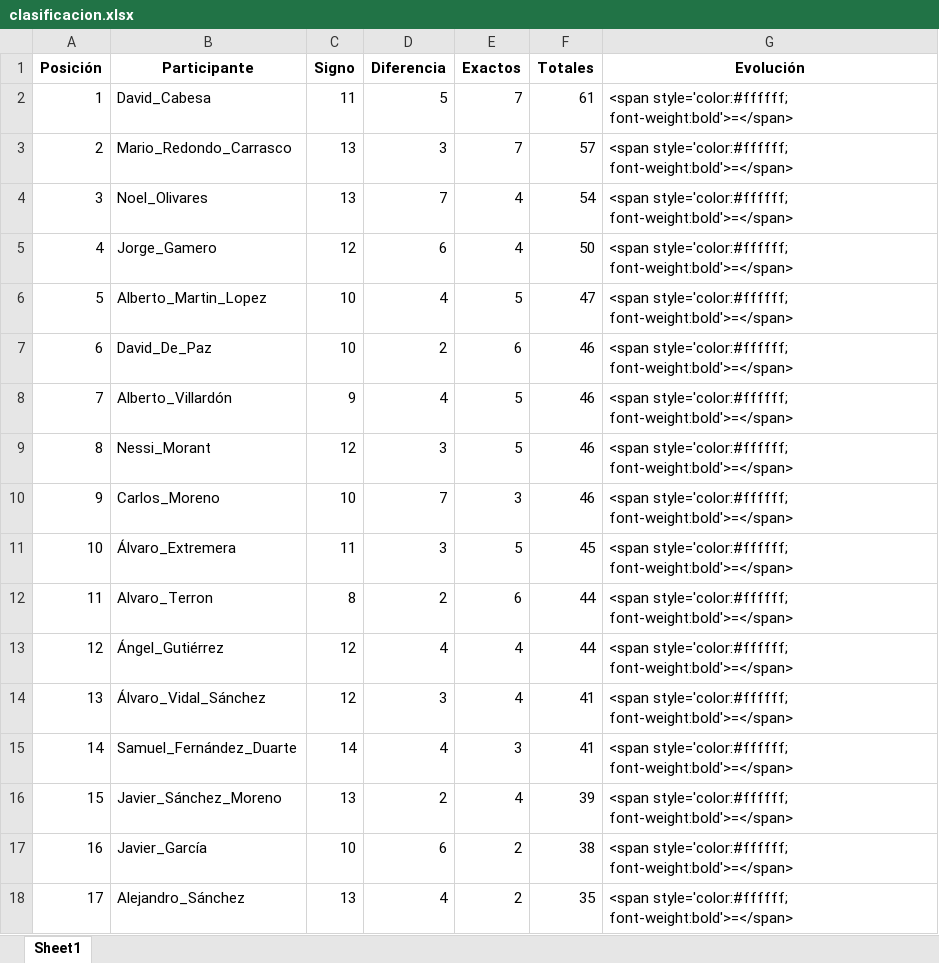
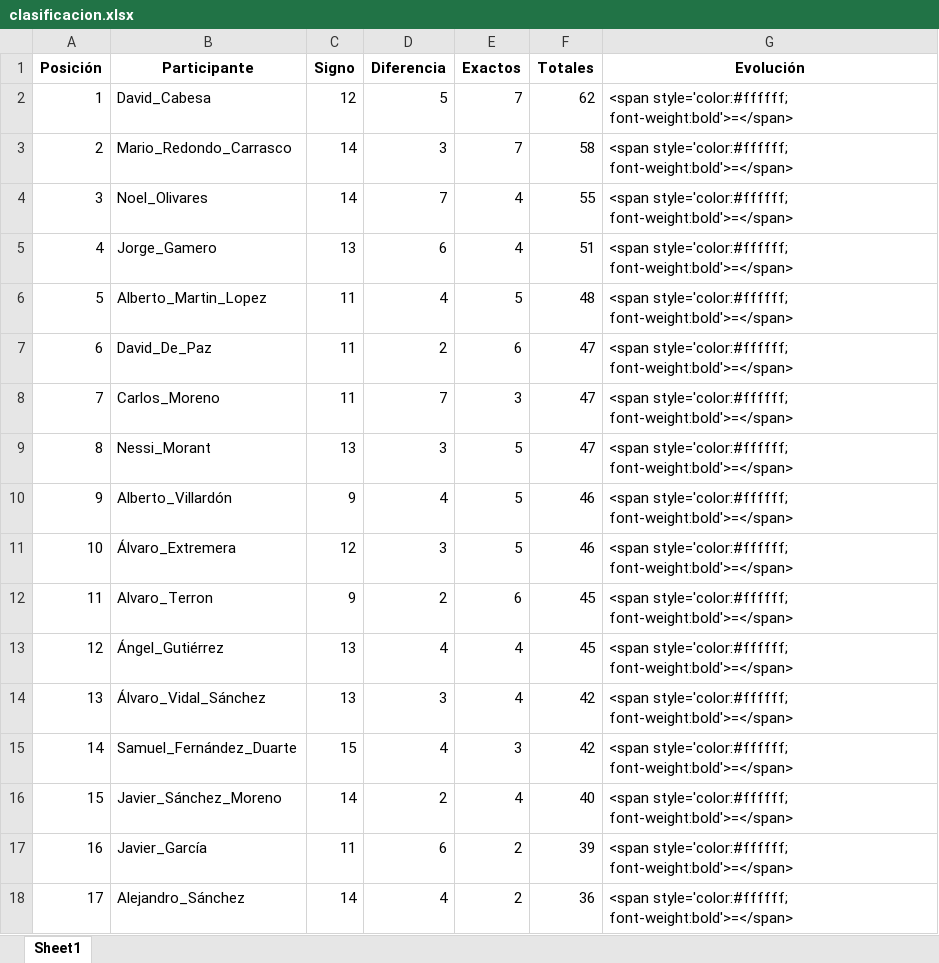
Before and after one commit to agay7/porra_mundial, an Excel workbook: clasificacion.xlsx, sheet Sheet1, drawn as a sheet; only a part is shown; values as stored, in another font and other column widths than the file's, no borders; the diff covers the shown part only; the diff names each change by its address in the sheet, - before the commit and + after, or states it on an @@ line.

```diff
--- a/clasificacion.xlsx (sheet Sheet1)
+++ b/clasificacion.xlsx (sheet Sheet1)
-C2 (Signo): 11
+C2 (Signo): 12
-F2 (Totales): 61
+F2 (Totales): 62
-C3:C4 (Signo): 13
+C3:C4 (Signo): 14
-F3 (Totales): 57
+F3 (Totales): 58
-F4 (Totales): 54
+F4 (Totales): 55
-C5 (Signo): 12
+C5 (Signo): 13
-F5 (Totales): 50
+F5 (Totales): 51
-C6:C7 (Signo): 10
+C6:C7 (Signo): 11
-F6 (Totales): 47
+F6 (Totales): 48
-F7:F9 (Totales): 46
+F7:F9 (Totales): 47
-B8 (Participante): Alberto_Villardón
+B8 (Participante): Carlos_Moreno
-C8 (Signo): 9
+C8 (Signo): 11
-D8 (Diferencia): 4
+D8 (Diferencia): 7
-E8 (Exactos): 5
+E8 (Exactos): 3
-C9 (Signo): 12
+C9 (Signo): 13
-B10 (Participante): Carlos_Moreno
+B10 (Participante): Alberto_Villardón
-C10 (Signo): 10
+C10 (Signo): 9
-D10 (Diferencia): 7
+D10 (Diferencia): 4
-E10 (Exactos): 3
+E10 (Exactos): 5
-C11 (Signo): 11
+C11 (Signo): 12
-F11 (Totales): 45
+F11 (Totales): 46
-C12 (Signo): 8
+C12 (Signo): 9
-F12:F13 (Totales): 44
+F12:F13 (Totales): 45
-C13:C14 (Signo): 12
+C13:C14 (Signo): 13
-F14:F15 (Totales): 41
+F14:F15 (Totales): 42
-C15 (Signo): 14
+C15 (Signo): 15
-C16 (Signo): 13
+C16 (Signo): 14
-F16 (Totales): 39
+F16 (Totales): 40
-C17 (Signo): 10
+C17 (Signo): 11
-F17 (Totales): 38
+F17 (Totales): 39
-C18 (Signo): 13
+C18 (Signo): 14
-F18 (Totales): 35
+F18 (Totales): 36
```
Also changed, not shown: 18 edited cells elsewhere in this sheet, data/maestro.xlsx, 1 other file.
